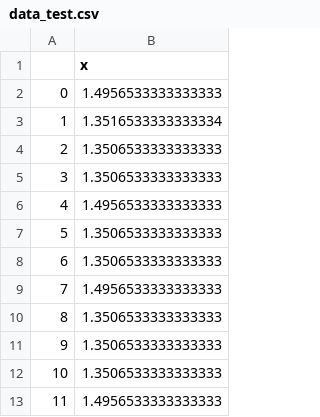
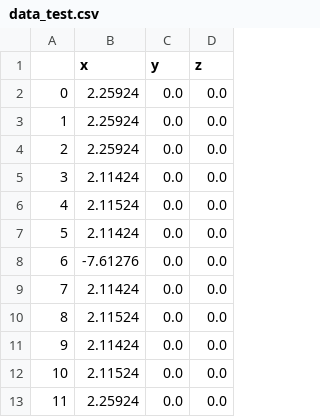
Before and after one commit to Paratra/aparkfun_adxl362, a CSV file: data_test.csv, drawn as a sheet; only a part is shown; removed rows and columns are numbered as before the commit, all else as after; the diff names each change by its address in the sheet, - before the commit and + after, or states it on an @@ line.

Commit message:
update

```diff
--- a/data_test.csv
+++ b/data_test.csv
-column B (x), rows 2-13: 1.4956533333333333 | 1.3516533333333334 | 1.3506533333333333 | 1.3506533333333333 | 1.4956533333333333 | 1.3506533333333333 | 1.3506533333333333 | 1.4956533333333333 | 1.3506533333333333 | 1.3506533333333333 | 1.3506533333333333 | 1.4956533333333333
+column B (x), rows 2-13: 2.25924 | 2.25924 | 2.25924 | 2.11424 | 2.11524 | 2.11424 | -7.61276 | 2.11424 | 2.11524 | 2.11424 | 2.11524 | 2.25924
+column C (y), rows 2-13: all 0.0
+column D (z), rows 2-13: all 0.0
```
